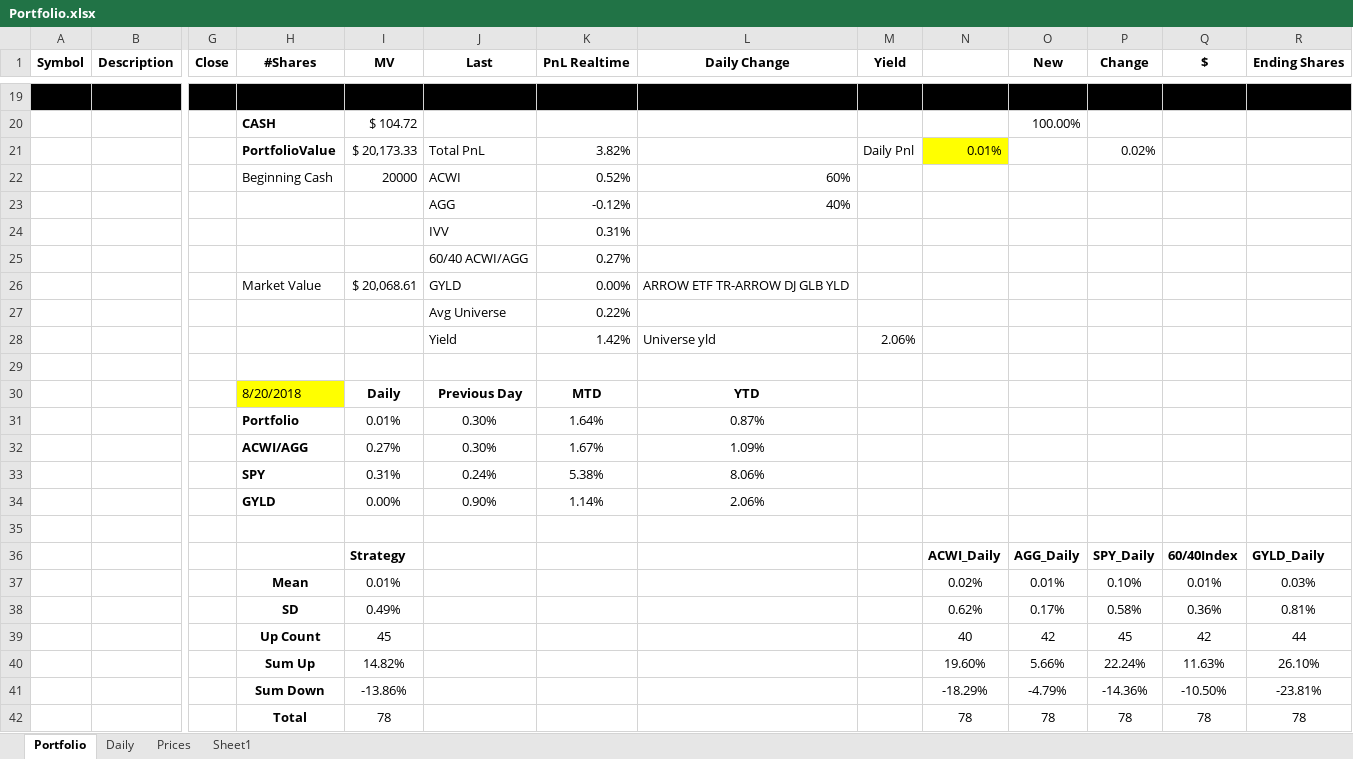
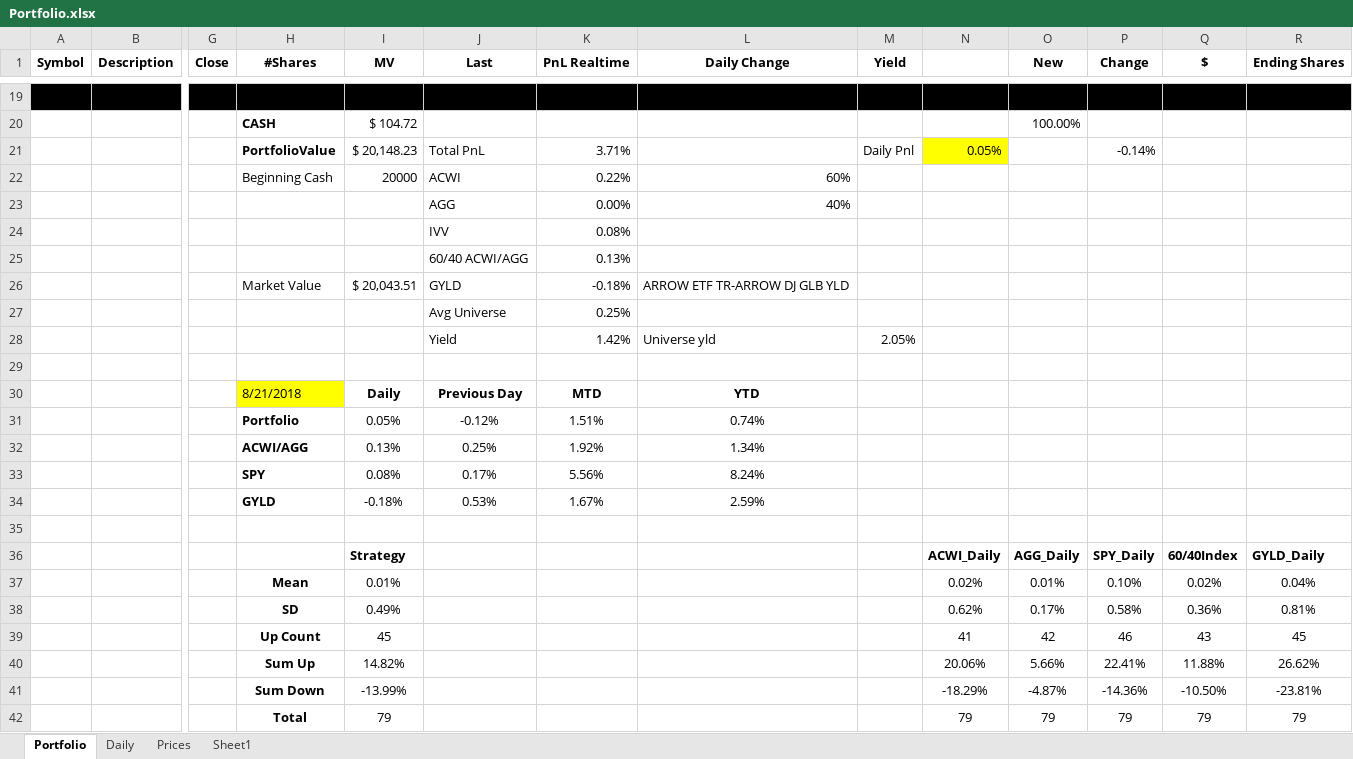
Before and after one commit to newbiecoder2017/GTAA, an Excel workbook: Portfolio.xlsx, sheet Portfolio, drawn as a sheet; only a part is shown, gaps mark what is left out; values as stored, in another font and other column widths than the file's, no borders; removed rows and columns are numbered as before the commit, all else as after; rows hold the shown columns only; the diff covers the shown part only; the diff names each change by its address in the sheet, - before the commit and + after, or states it on an @@ line.

```diff
--- a/Portfolio.xlsx (sheet Portfolio)
+++ b/Portfolio.xlsx (sheet Portfolio)
-I21 (MV): $ 20,173.33
+I21 (MV): $ 20,148.23
-K21 (PnL Realtime): 3.82%
+K21 (PnL Realtime): 3.71%
-N21: 0.01%
+N21: 0.05%
-P21 (Change): 0.02%
+P21 (Change): -0.14%
-K22 (PnL Realtime): 0.52%
+K22 (PnL Realtime): 0.22%
-K23 (PnL Realtime): -0.12%
+K23 (PnL Realtime): 0.00%
-K24 (PnL Realtime): 0.31%
+K24 (PnL Realtime): 0.08%
-K25 (PnL Realtime): 0.27%
+K25 (PnL Realtime): 0.13%
-I26 (MV): $ 20,068.61
+I26 (MV): $ 20,043.51
-K26 (PnL Realtime): 0.00%
+K26 (PnL Realtime): -0.18%
-K27 (PnL Realtime): 0.22%
+K27 (PnL Realtime): 0.25%
-M28 (Yield): 2.06%
+M28 (Yield): 2.05%
-H30 (#Shares): 8/20/2018
+H30 (#Shares): 8/21/2018
-row 31:  |  |  | Portfolio | 0.01% | 0.30% | 1.64% | 0.87%
-row 32:  |  |  | ACWI/AGG | 0.27% | 0.30% | 1.67% | 1.09%
-row 33:  |  |  | SPY | 0.31% | 0.24% | 5.38% | 8.06%
-row 34:  |  |  | GYLD | 0.00% | 0.90% | 1.14% | 2.06%
+row 31:  |  |  | Portfolio | 0.05% | -0.12% | 1.51% | 0.74%
+row 32:  |  |  | ACWI/AGG | 0.13% | 0.25% | 1.92% | 1.34%
+row 33:  |  |  | SPY | 0.08% | 0.17% | 5.56% | 8.24%
+row 34:  |  |  | GYLD | -0.18% | 0.53% | 1.67% | 2.59%
-Q37 ($): 0.01%
+Q37 ($): 0.02%
-R37 (Ending Shares): 0.03%
+R37 (Ending Shares): 0.04%
-row 39:  |  |  | Up Count | 45 |  |  |  |  | 40 | 42 | 45 | 42 | 44
-row 40:  |  |  | Sum Up | 14.82% |  |  |  |  | 19.60% | 5.66% | 22.24% | 11.63% | 26.10%
+row 39:  |  |  | Up Count | 45 |  |  |  |  | 41 | 42 | 46 | 43 | 45
+row 40:  |  |  | Sum Up | 14.82% |  |  |  |  | 20.06% | 5.66% | 22.41% | 11.88% | 26.62%
-I41 (MV): -13.86%
+I41 (MV): -13.99%
-O41 (New): -4.79%
+O41 (New): -4.87%
-row 42:  |  |  | Total | 78 |  |  |  |  | 78 | 78 | 78 | 78 | 78
+row 42:  |  |  | Total | 79 |  |  |  |  | 79 | 79 | 79 | 79 | 79
```
Also changed, not shown: 3 added rows, 3 removed rows and 67 edited cells elsewhere in this sheet, sheet Sheet1, sheet Daily, sheet Prices, 2 other files.
